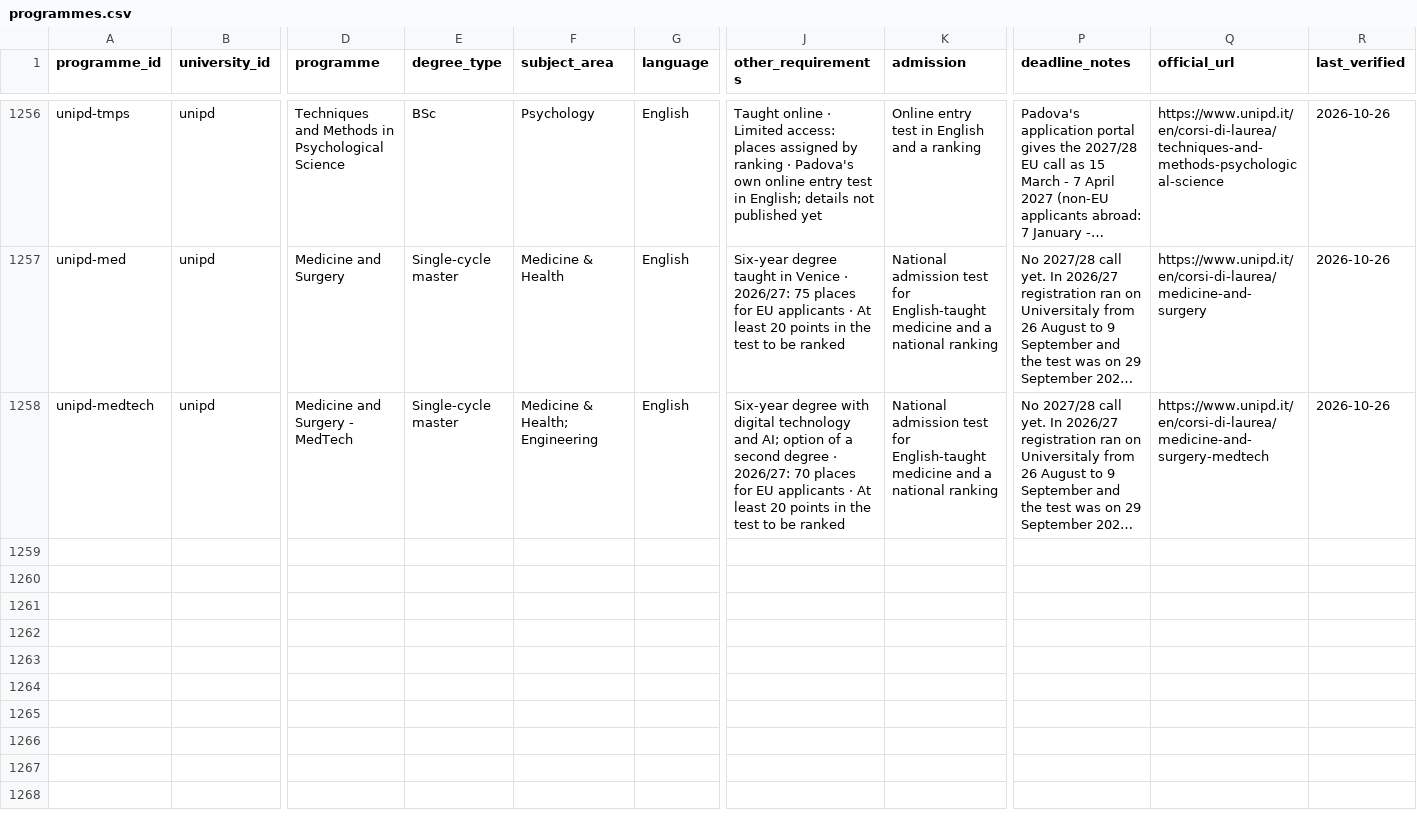
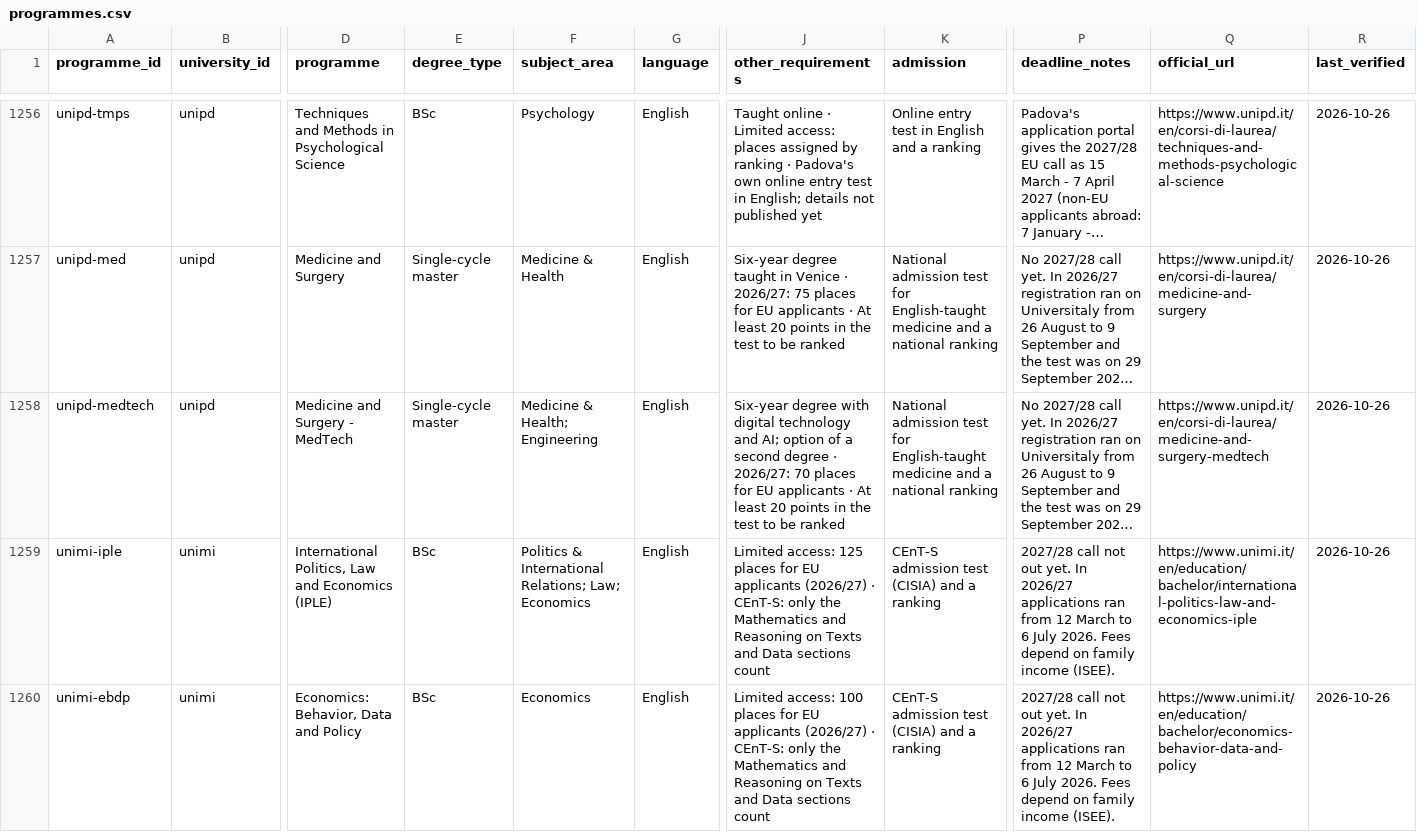
Before and after one commit to kpolacik/ib-university-finder, a CSV file: data/programmes.csv, drawn as a sheet; only a part is shown, gaps mark what is left out; long unchanged cells end in …; rows hold the shown columns only; the diff covers the shown part only; the diff names each change by its address in the sheet, - before the commit and + after, or states it on an @@ line.

Commit message:
Italy: add Milan Statale's English-taught programmes (4 rows)
Sources, quoted in tools/add-programmes-2026-10-26.mjs:
- unimi.it/en/education/undergraduate-programmes, filtered to English
- unimi.it/en/education/bachelor/{international-politics-law-and-
  economics-iple, economics-behavior-data-and-policy,
  ancient-civilizations-contemporary-world} and single-cycle-master/
  international-medical-school-ims: requirements and admissions tabs
  (places, CEnT-S sections, 2026/27 application windows)

No 2027/28 call is out, so deadlines stay blank with last year's window
in the note. Artificial Intelligence is run from Pavia and goes there.

```diff
--- a/data/programmes.csv
+++ b/data/programmes.csv
+row 1259: unimi-iple | unimi | International Politics, Law and Economics (IPLE) | BSc | Politics & International Relations; Law; Economics | English | Limited access: 125 places for EU applicants (2026/27) · CEnT-S: only the Mathematics and Reasoning on Texts and Data sections count | CEnT-S admission test (CISIA) and a ranking | 2027/28 call not out yet. In 2026/27 applications ran from 12 March to 6 July 2026. Fees depend on family income (ISEE). | https://www.unimi.it/en/education/bachelor/international-politics-law-and-economics-iple | 2026-10-26
+row 1260: unimi-ebdp | unimi | Economics: Behavior, Data and Policy | BSc | Economics | English | Limited access: 100 places for EU applicants (2026/27) · CEnT-S: only the Mathematics and Reasoning on Texts and Data sections count | CEnT-S admission test (CISIA) and a ranking | 2027/28 call not out yet. In 2026/27 applications ran from 12 March to 6 July 2026. Fees depend on family income (ISEE). | https://www.unimi.it/en/education/bachelor/economics-behavior-data-and-policy | 2026-10-26
```
Also changed, not shown: 2 added rows elsewhere in this file, data/universities.csv, 3 other files.
